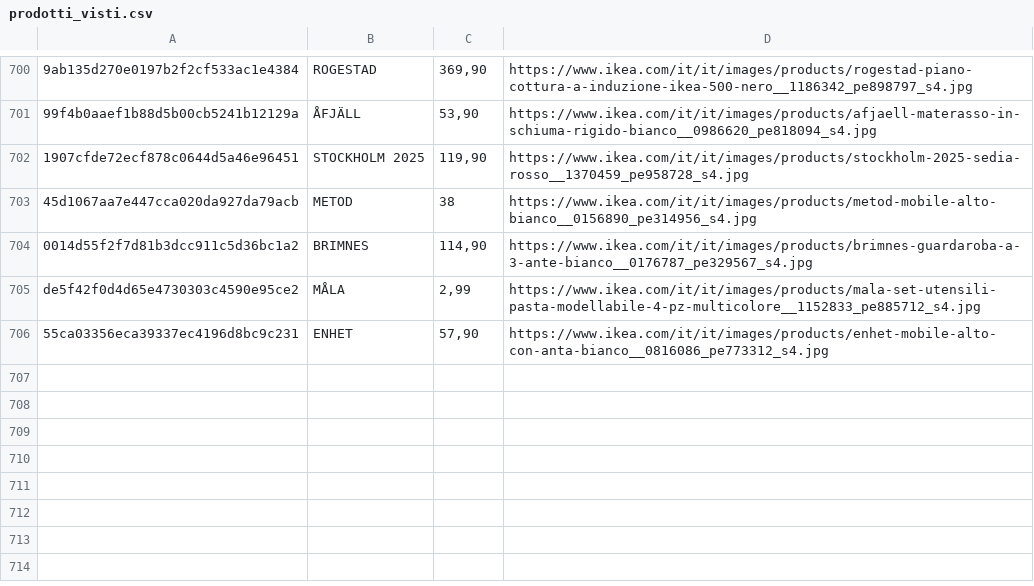
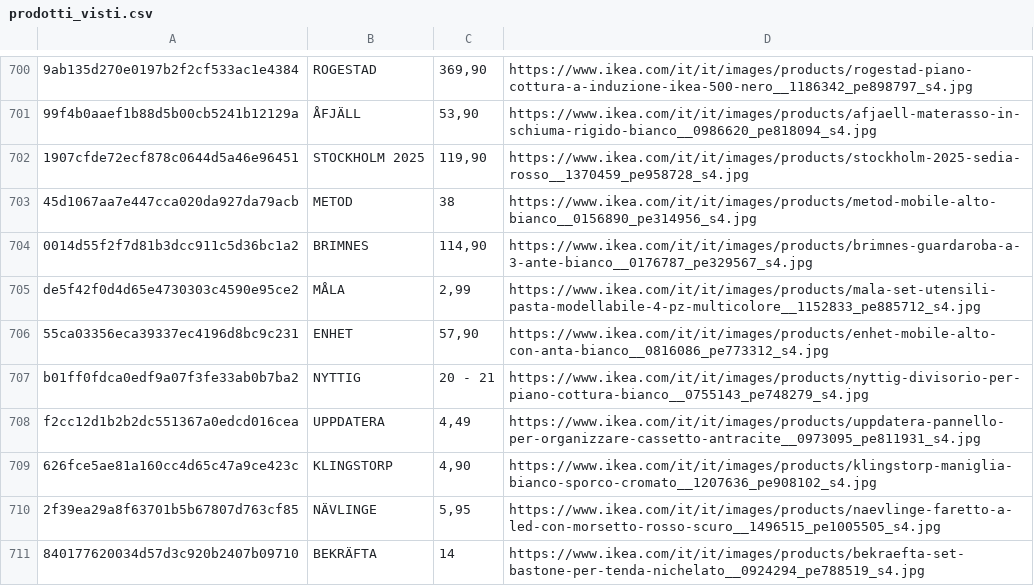
Before and after one commit to flanzuise00-tech/Ikea_NAP, a CSV file: prodotti_visti.csv, drawn as a sheet; only a part is shown, gaps mark what is left out.

```diff
--- a/prodotti_visti.csv
+++ b/prodotti_visti.csv
@@ -706 +706,6 @@ de5f42f0d4d65e4730303c4590e95ce2,MÅLA,"2,99",https://www.ikea.com/it/it/images/
 55ca03356eca39337ec4196d8bc9c231,ENHET,"57,90",https://www.ikea.com/it/it/images/products/enhet-mobile-alto-con-anta-bianco__0816086_pe773312_s4.jpg
+b01ff0fdca0edf9a07f3fe33ab0b7ba2,NYTTIG,20 - 21,https://www.ikea.com/it/it/images/products/nyttig-divisorio-per-piano-cottura-bianco__0755143_pe748279_s4.jpg
+f2cc12d1b2b2dc551367a0edcd016cea,UPPDATERA,"4,49",https://www.ikea.com/it/it/images/products/uppdatera-pannello-per-organizzare-cassetto-antracite__0973095_pe811931_s4.jpg
+626fce5ae81a160cc4d65c47a9ce423c,KLINGSTORP,"4,90",https://www.ikea.com/it/it/images/products/klingstorp-maniglia-bianco-sporco-cromato__1207636_pe908102_s4.jpg
+2f39ea29a8f63701b5b67807d763cf85,NÄVLINGE,"5,95",https://www.ikea.com/it/it/images/products/naevlinge-faretto-a-led-con-morsetto-rosso-scuro__1496515_pe1005505_s4.jpg
+840177620034d57d3c920b2407b09710,BEKRÄFTA,14,https://www.ikea.com/it/it/images/products/bekraefta-set-bastone-per-tenda-nichelato__0924294_pe788519_s4.jpg
```
